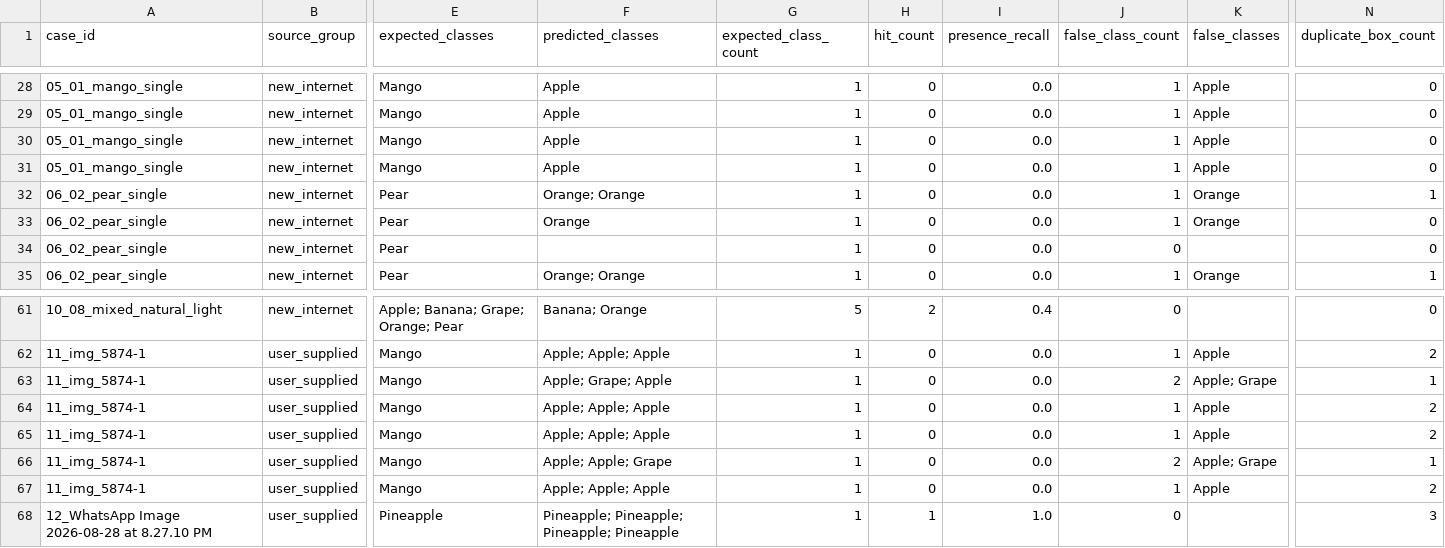
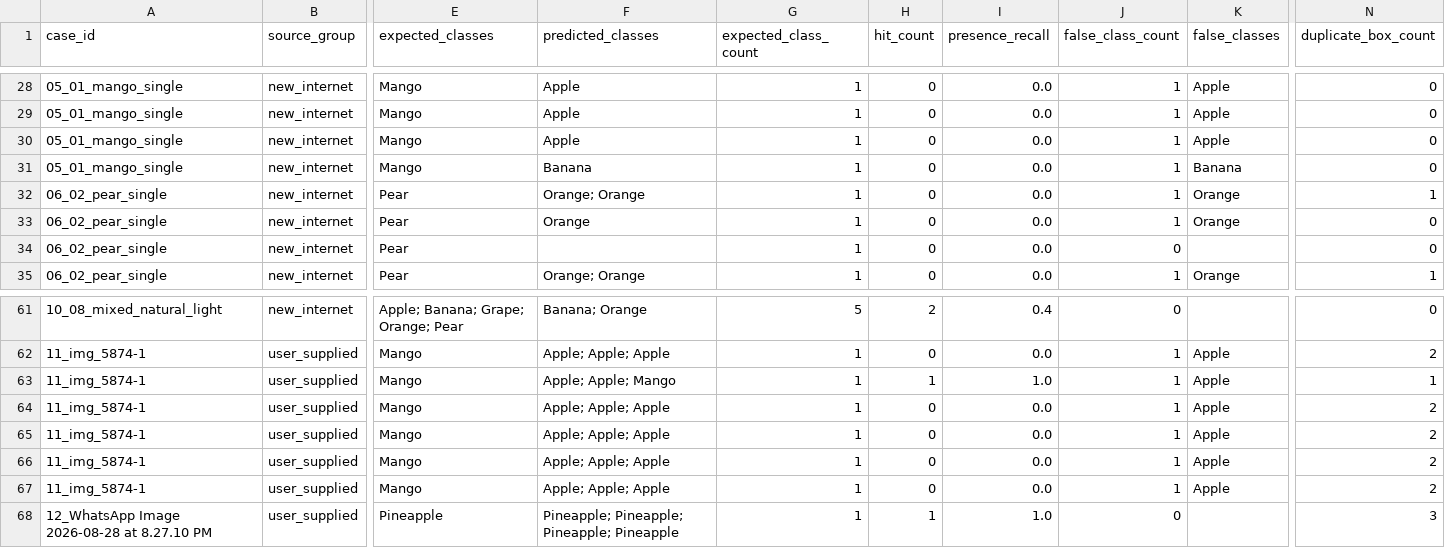
Before and after one commit to zdklin1005/image, a CSV file: strict_regression_results/external_robustness.csv, drawn as a sheet; only a part is shown, gaps mark what is left out; the diff covers the shown part only; the diff names each change by its address in the sheet, - before the commit and + after, or states it on an @@ line.

```diff
--- a/strict_regression_results/external_robustness.csv
+++ b/strict_regression_results/external_robustness.csv
-F31 (predicted_classes): Apple
+F31 (predicted_classes): Banana
-K31 (false_classes): Apple
+K31 (false_classes): Banana
-F63 (predicted_classes): Apple; Grape; Apple
+F63 (predicted_classes): Apple; Apple; Mango
-H63 (hit_count): 0
+H63 (hit_count): 1
-I63 (presence_recall): 0.0
+I63 (presence_recall): 1.0
-J63 (false_class_count): 2
+J63 (false_class_count): 1
-K63 (false_classes): Apple; Grape
+K63 (false_classes): Apple
-F66 (predicted_classes): Apple; Apple; Grape
+F66 (predicted_classes): Apple; Apple; Apple
-J66 (false_class_count): 2
+J66 (false_class_count): 1
-K66 (false_classes): Apple; Grape
+K66 (false_classes): Apple
-N66 (duplicate_box_count): 1
+N66 (duplicate_box_count): 2
```
Also changed, not shown: 39 edited cells elsewhere in this file, strict_regression_results/external_full_system.csv, strict_regression_results/unrestricted_vs_restricted_model_a.csv, 15 other files.
